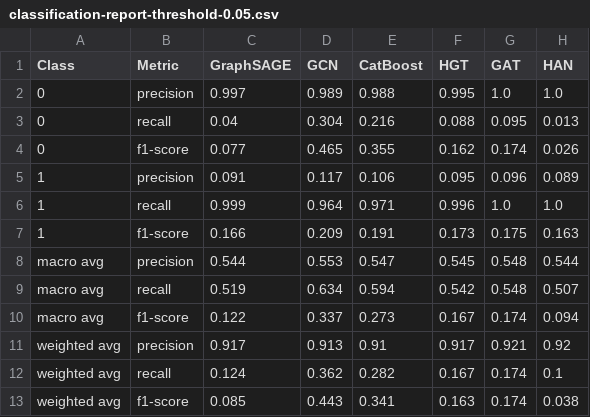
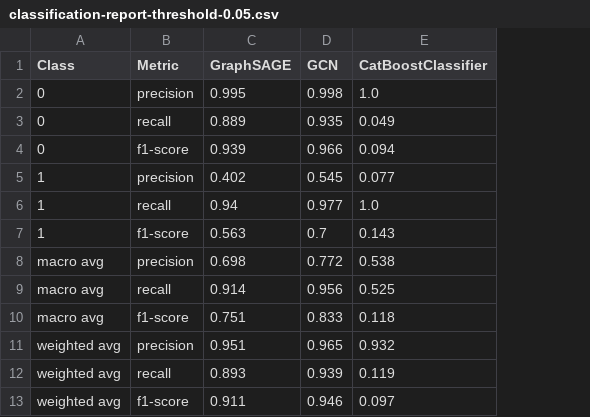
Before and after one commit to domvwt/msc-thesis, a CSV file: reports/classification-report-threshold-0.05.csv, drawn as a sheet; removed rows and columns are numbered as before the commit, all else as after; the diff names each change by its address in the sheet, - before the commit and + after, or states it on an @@ line.

```diff
--- a/reports/classification-report-threshold-0.05.csv
+++ b/reports/classification-report-threshold-0.05.csv
-column E (CatBoost), rows 2-13: 0.988 | 0.216 | 0.355 | 0.106 | 0.971 | 0.191 | 0.547 | 0.594 | 0.273 | 0.91 | 0.282 | 0.341
-column F (HGT), rows 2-13: 0.995 | 0.088 | 0.162 | 0.095 | 0.996 | 0.173 | 0.545 | 0.542 | 0.167 | 0.917 | 0.167 | 0.163
-column G (GAT), rows 2-13: 1.0 | 0.095 | 0.174 | 0.096 | 1.0 | 0.175 | 0.548 | 0.548 | 0.174 | 0.921 | 0.174 | 0.174
-column H (HAN), rows 2-13: 1.0 | 0.013 | 0.026 | 0.089 | 1.0 | 0.163 | 0.544 | 0.507 | 0.094 | 0.92 | 0.1 | 0.038
+column E (CatBoostClassifier), rows 2-13: 1.0 | 0.049 | 0.094 | 0.077 | 1.0 | 0.143 | 0.538 | 0.525 | 0.118 | 0.932 | 0.119 | 0.097
-C2 (GraphSAGE): 0.997
+C2 (GraphSAGE): 0.995
-D2 (GCN): 0.989
+D2 (GCN): 0.998
-C3 (GraphSAGE): 0.04
+C3 (GraphSAGE): 0.889
-D3 (GCN): 0.304
+D3 (GCN): 0.935
-C4 (GraphSAGE): 0.077
+C4 (GraphSAGE): 0.939
-D4 (GCN): 0.465
+D4 (GCN): 0.966
-C5 (GraphSAGE): 0.091
+C5 (GraphSAGE): 0.402
-D5 (GCN): 0.117
+D5 (GCN): 0.545
-C6 (GraphSAGE): 0.999
+C6 (GraphSAGE): 0.94
-D6 (GCN): 0.964
+D6 (GCN): 0.977
-C7 (GraphSAGE): 0.166
+C7 (GraphSAGE): 0.563
-D7 (GCN): 0.209
+D7 (GCN): 0.7
-C8 (GraphSAGE): 0.544
+C8 (GraphSAGE): 0.698
-D8 (GCN): 0.553
+D8 (GCN): 0.772
-C9 (GraphSAGE): 0.519
+C9 (GraphSAGE): 0.914
-D9 (GCN): 0.634
+D9 (GCN): 0.956
-C10 (GraphSAGE): 0.122
+C10 (GraphSAGE): 0.751
-D10 (GCN): 0.337
+D10 (GCN): 0.833
-C11 (GraphSAGE): 0.917
+C11 (GraphSAGE): 0.951
-D11 (GCN): 0.913
+D11 (GCN): 0.965
-C12 (GraphSAGE): 0.124
+C12 (GraphSAGE): 0.893
-D12 (GCN): 0.362
+D12 (GCN): 0.939
-C13 (GraphSAGE): 0.085
+C13 (GraphSAGE): 0.911
-D13 (GCN): 0.443
+D13 (GCN): 0.946
```
Also changed, not shown: reports/classification-report-threshold-0.01.csv, reports/classification-report-threshold-0.1.csv, 26 other files.
